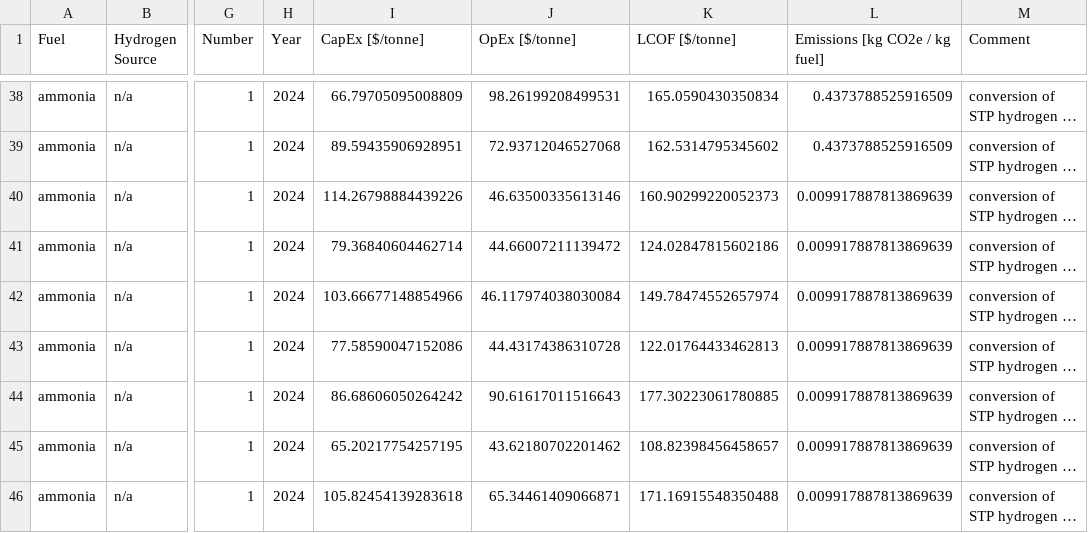
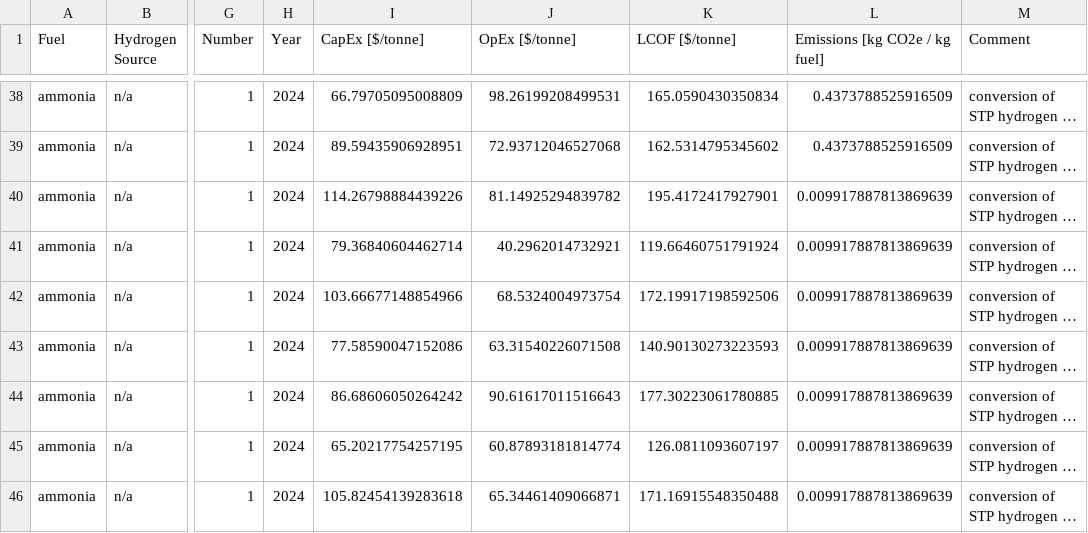
Before and after one commit to mcsc-impact-climate/MIT_NavigaTE_inputs, a CSV file: input_fuel_pathway_data/process/hydrogen_to_ammonia_conversion_costs_emissions.csv, drawn as a sheet; only a part is shown, gaps mark what is left out; long unchanged cells end in …; the diff covers the shown part only; the diff names each change by its address in the sheet, - before the commit and + after, or states it on an @@ line.

```diff
--- a/input_fuel_pathway_data/process/hydrogen_to_ammonia_conversion_costs_emissions.csv
+++ b/input_fuel_pathway_data/process/hydrogen_to_ammonia_conversion_costs_emissions.csv
-J40 (OpEx [$/tonne]): 46.63500335613146
+J40 (OpEx [$/tonne]): 81.14925294839782
-K40 (LCOF [$/tonne]): 160.90299220052373
+K40 (LCOF [$/tonne]): 195.4172417927901
-J41 (OpEx [$/tonne]): 44.66007211139472
+J41 (OpEx [$/tonne]): 40.2962014732921
-K41 (LCOF [$/tonne]): 124.02847815602186
+K41 (LCOF [$/tonne]): 119.66460751791924
-J42 (OpEx [$/tonne]): 46.117974038030084
+J42 (OpEx [$/tonne]): 68.5324004973754
-K42 (LCOF [$/tonne]): 149.78474552657974
+K42 (LCOF [$/tonne]): 172.19917198592506
-J43 (OpEx [$/tonne]): 44.43174386310728
+J43 (OpEx [$/tonne]): 63.31540226071508
-K43 (LCOF [$/tonne]): 122.01764433462813
+K43 (LCOF [$/tonne]): 140.90130273223593
-J45 (OpEx [$/tonne]): 43.62180702201462
+J45 (OpEx [$/tonne]): 60.87893181814774
-K45 (LCOF [$/tonne]): 108.82398456458657
+K45 (LCOF [$/tonne]): 126.0811093607197
```
Also changed, not shown: 48 edited cells elsewhere in this file, input_fuel_pathway_data/process/ng_liquefaction_costs_emissions.csv, input_fuel_pathway_data/production/FTdiesel_costs_emissions.csv, 6 other files.
